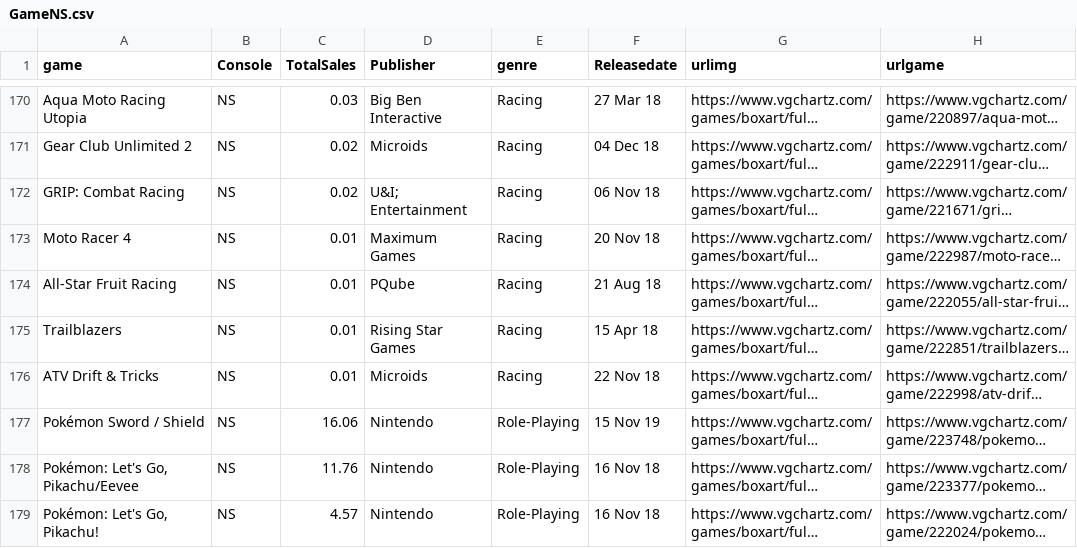
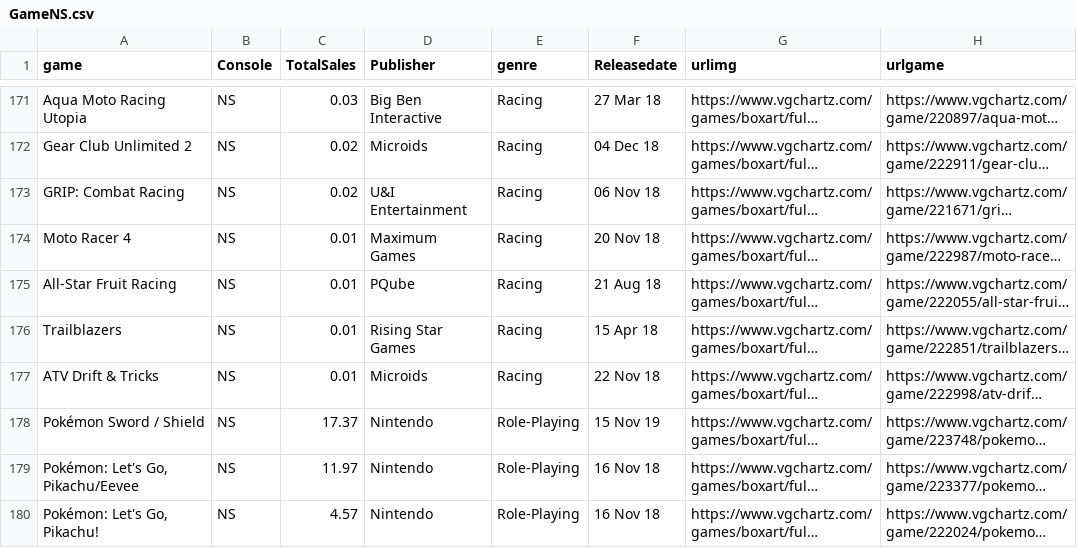
Before and after one commit to tom06330/Game-Sales-Stacked-Bar, a CSV file: GameNS.csv, drawn as a sheet; only a part is shown, gaps mark what is left out; long unchanged cells end in …; addresses are those after the commit; the diff covers the shown part only; the diff names each change by its address in the sheet, - before the commit and + after, or states it on an @@ line.

```diff
--- a/GameNS.csv
+++ b/GameNS.csv
-D173 (Publisher): U&I; Entertainment
+D173 (Publisher): U&I Entertainment
-C178 (TotalSales): 16.06
+C178 (TotalSales): 17.37
-C179 (TotalSales): 11.76
+C179 (TotalSales): 11.97
```
Also changed, not shown: 4 added rows, 2 removed rows and 14 edited cells elsewhere in this file, GamePS4.csv, GameXOne.csv, 3 other files.
